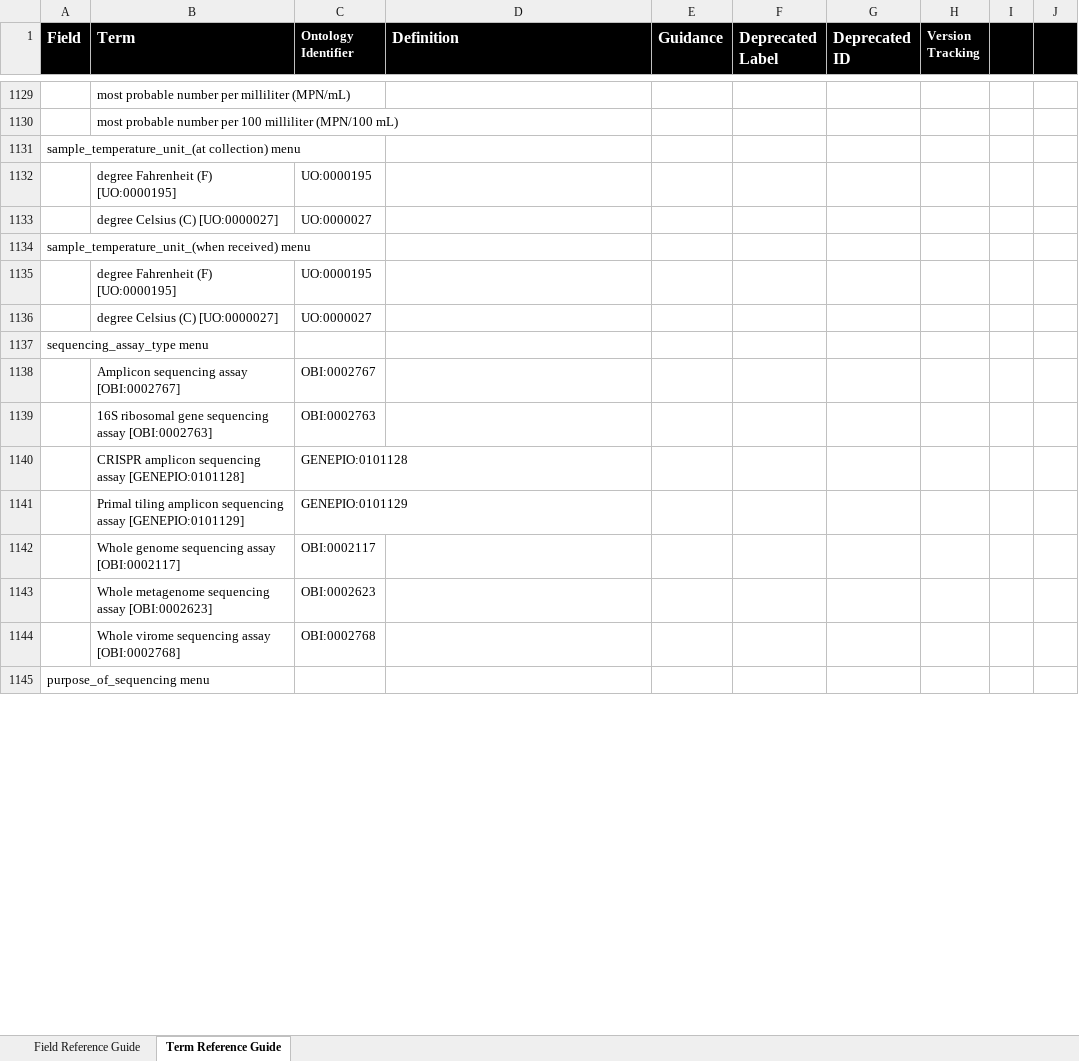
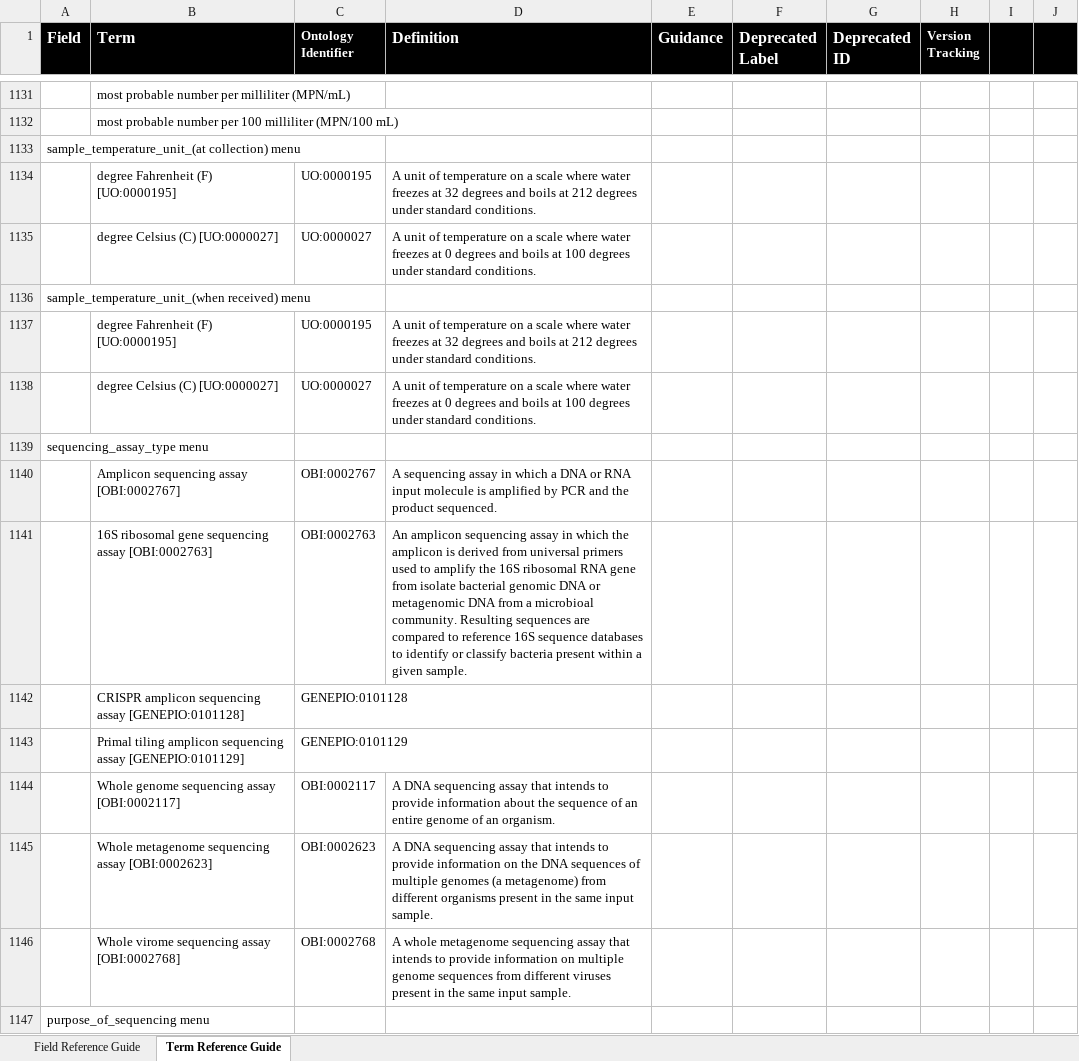
Before and after one commit to pha4ge/HPAI_Contextual_Data_Specification, an Excel workbook: Reference Guide/HPAI_Master-Reference-Guide_v1.0.0.xlsx, sheet Term Reference Guide, drawn as a sheet; only a part is shown, gaps mark what is left out; values as stored, in another font and other column widths than the file's, no borders; charts and pictures and conditional formats not drawn; addresses are those after the commit; the diff covers the shown part only; the diff names each change by its address in the sheet, - before the commit and + after, or states it on an @@ line.

Commit message:
Update Reference Guides

```diff
--- a/Reference Guide/HPAI_Master-Reference-Guide_v1.0.0.xlsx (sheet Term Reference Guide)
+++ b/Reference Guide/HPAI_Master-Reference-Guide_v1.0.0.xlsx (sheet Term Reference Guide)
-D1134 (Definition): (empty)
+D1134 (Definition): A unit of temperature on a scale where water freezes at 32 degrees and boils at 212 degrees under standard conditions.
-D1135 (Definition): (empty)
+D1135 (Definition): A unit of temperature on a scale where water freezes at 0 degrees and boils at 100 degrees under standard conditions.
-D1137 (Definition): (empty)
+D1137 (Definition): A unit of temperature on a scale where water freezes at 32 degrees and boils at 212 degrees under standard conditions.
-D1138 (Definition): (empty)
+D1138 (Definition): A unit of temperature on a scale where water freezes at 0 degrees and boils at 100 degrees under standard conditions.
-D1140 (Definition): (empty)
+D1140 (Definition): A sequencing assay in which a DNA or RNA input molecule is amplified by PCR and the product sequenced.
-D1141 (Definition): (empty)
+D1141 (Definition): An amplicon sequencing assay in which the amplicon is derived from universal primers used to amplify the 16S ribosomal RNA gene from isolate bacterial genomic DNA or metagenomic DNA from a microbioal community. Resulting sequences are compared to reference 16S sequence databases to identify or classify bacteria present within a given sample.
-D1144 (Definition): (empty)
+D1144 (Definition): A DNA sequencing assay that intends to provide information about the sequence of an entire genome of an organism.
-D1145 (Definition): (empty)
+D1145 (Definition): A DNA sequencing assay that intends to provide information on the DNA sequences of multiple genomes (a metagenome) from different organisms present in the same input sample.
-D1146 (Definition): (empty)
+D1146 (Definition): A whole metagenome sequencing assay that intends to provide information on multiple genome sequences from different viruses present in the same input sample.
```
Also changed, not shown: 2 added rows and 1020 edited cells elsewhere in this sheet, sheet Field Reference Guide, formulas that keep their value, hidden cells, charts or pictures, 6 other files.
